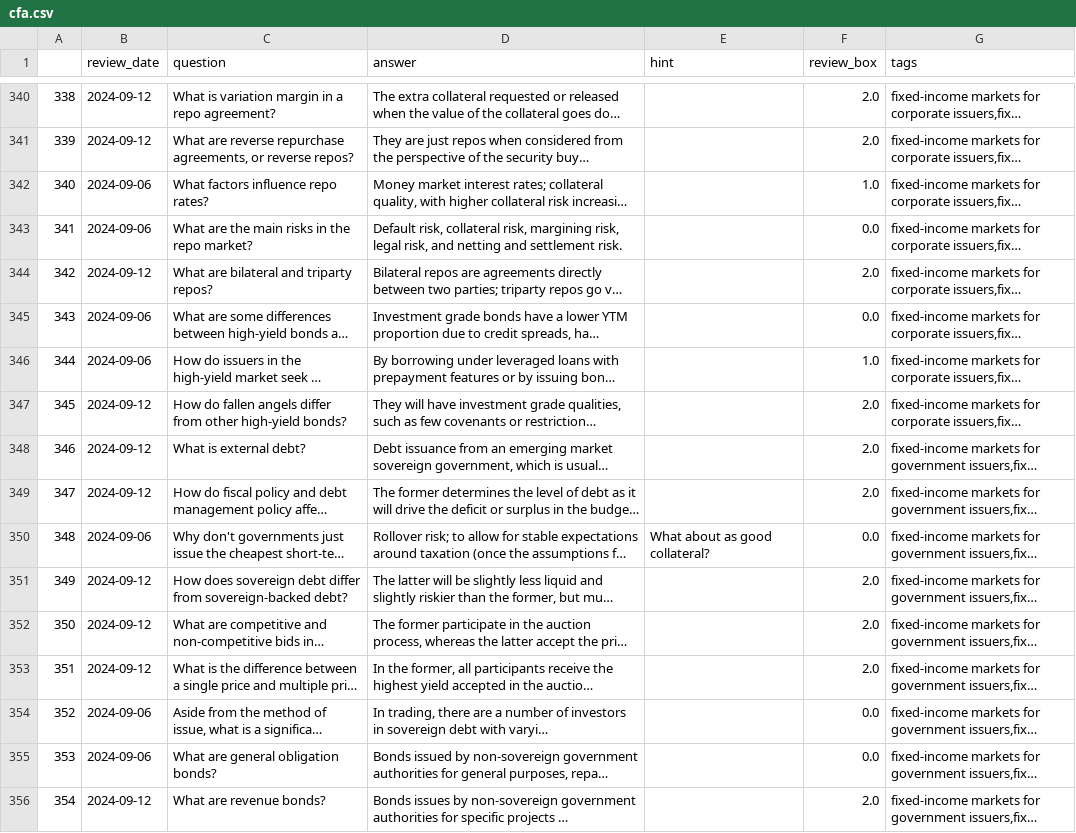
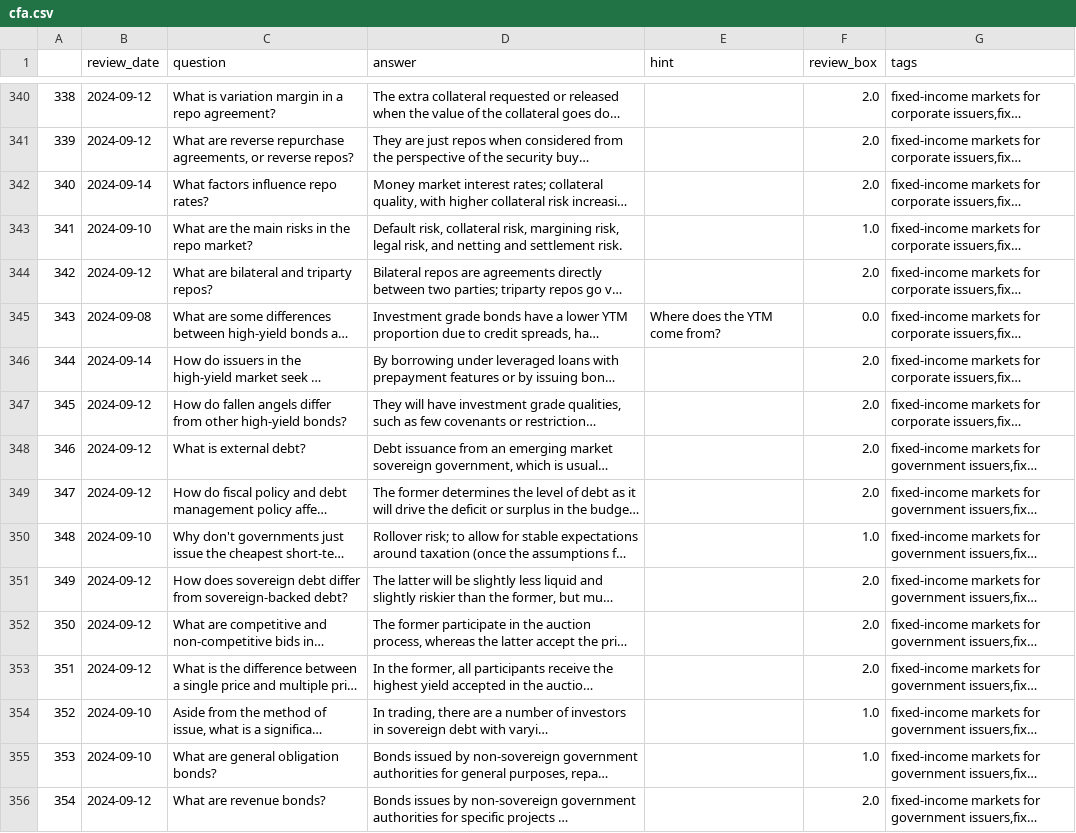
Before and after one commit to LankyLuke97/study-planning, a CSV file: cfa.csv, drawn as a sheet; only a part is shown, gaps mark what is left out; long unchanged cells end in …; the diff covers the shown part only; the diff names each change by its address in the sheet, - before the commit and + after, or states it on an @@ line.

Commit message:
Updates questions 07/09/2024

```diff
--- a/cfa.csv
+++ b/cfa.csv
-B342 (review_date): 2024-09-06
+B342 (review_date): 2024-09-14
-F342 (review_box): 1.0
+F342 (review_box): 2.0
-B343 (review_date): 2024-09-06
+B343 (review_date): 2024-09-10
-F343 (review_box): 0.0
+F343 (review_box): 1.0
-B345 (review_date): 2024-09-06
+B345 (review_date): 2024-09-08
-E345 (hint): (empty)
+E345 (hint): Where does the YTM come from?
-B346 (review_date): 2024-09-06
+B346 (review_date): 2024-09-14
-F346 (review_box): 1.0
+F346 (review_box): 2.0
-B350 (review_date): 2024-09-06
+B350 (review_date): 2024-09-10
-E350 (hint): What about as good collateral?
+E350 (hint): (empty)
-F350 (review_box): 0.0
+F350 (review_box): 1.0
-B354:B355 (review_date): 2024-09-06
+B354:B355 (review_date): 2024-09-10
-F354:F355 (review_box): 0.0
+F354:F355 (review_box): 1.0
```
Also changed, not shown: 56 edited cells elsewhere in this file.
